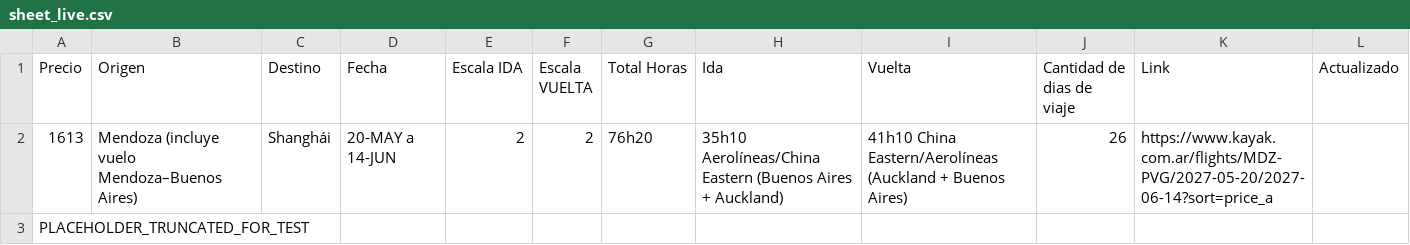
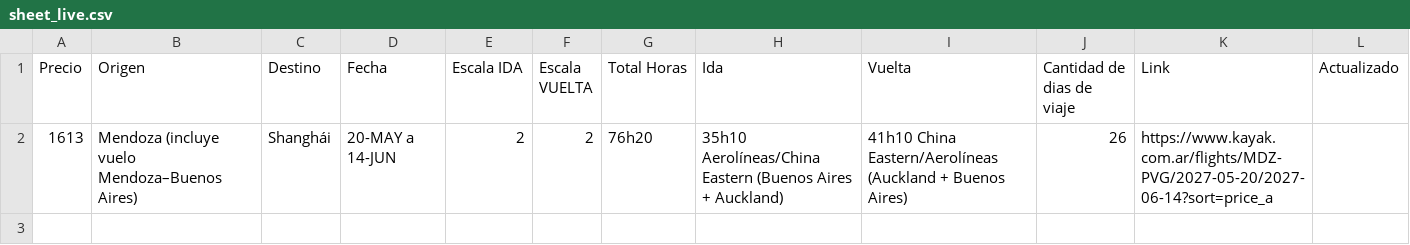
Before and after one commit to matireinoso7/scripts-vuelos, a CSV file: sheet_live.csv, drawn as a sheet.

Commit message:
Initial import (8/9): flight scrape pipeline

```diff
--- a/sheet_live.csv
+++ b/sheet_live.csv
@@ -2,2 +2 @@ Precio,Origen,Destino,Fecha,Escala IDA,Escala VUELTA,Total Horas,Ida,Vuelta,Cant
 1613,Mendoza (incluye vuelo Mendoza–Buenos Aires),Shanghái,20-MAY a 14-JUN,2,2,76h20,35h10 Aerolíneas/China Eastern (Buenos Aires + Auckland),41h10 China Eastern/Aerolíneas (Auckland + Buenos Aires),26,https://www.kayak.com.ar/flights/MDZ-PVG/2027-05-20/2027-06-14?sort=price_a,
-PLACEHOLDER_TRUNCATED_FOR_TEST
```
